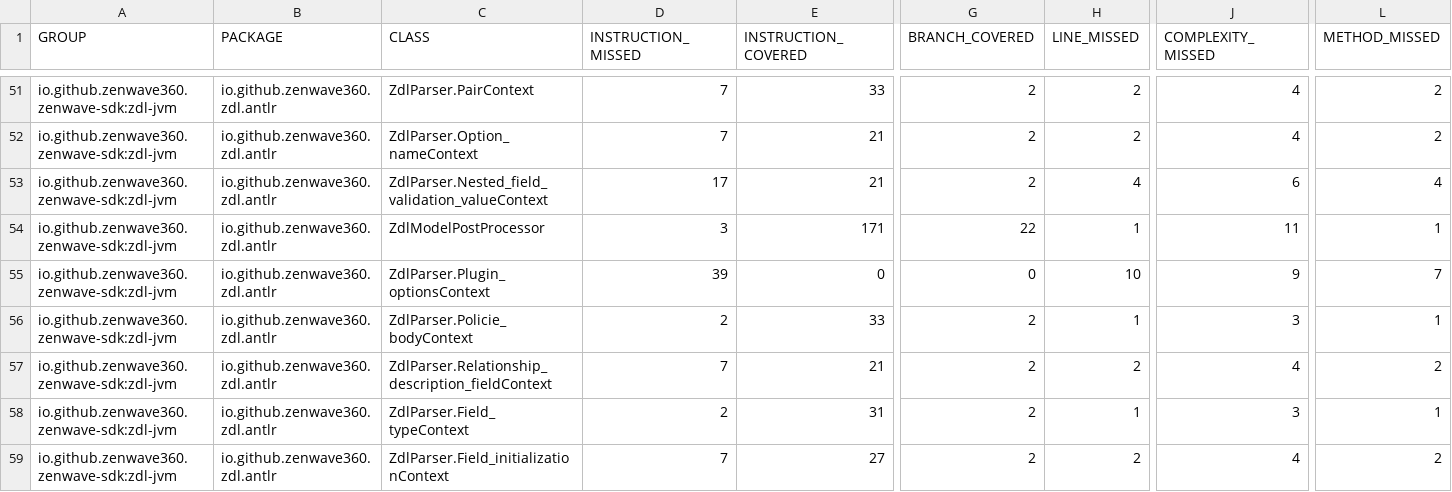
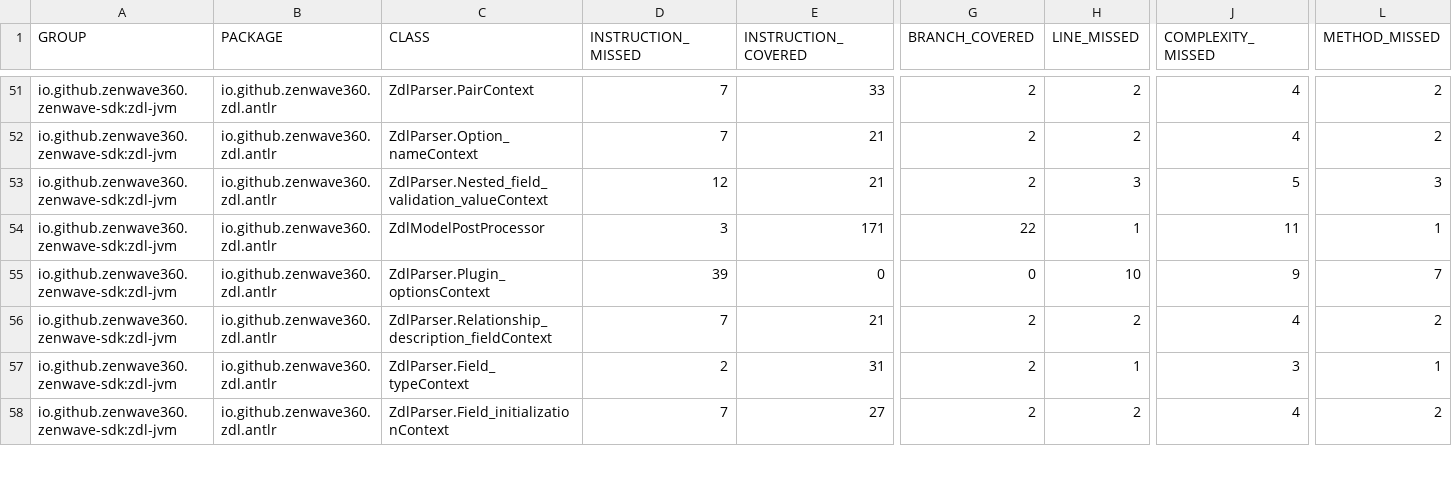
Before and after one commit to ZenWave360/zdl-jvm, a CSV file: jacoco-report.csv, drawn as a sheet; only a part is shown, gaps mark what is left out; the diff covers the shown part only; the diff names each change by its address in the sheet, - before the commit and + after, or states it on an @@ line.

```diff
--- a/jacoco-report.csv
+++ b/jacoco-report.csv
-D53 (INSTRUCTION_MISSED): 17
+D53 (INSTRUCTION_MISSED): 12
-H53 (LINE_MISSED): 4
+H53 (LINE_MISSED): 3
-J53 (COMPLEXITY_MISSED): 6
+J53 (COMPLEXITY_MISSED): 5
-L53 (METHOD_MISSED): 4
+L53 (METHOD_MISSED): 3
@@ row 56 moved to row 60: io.github.zenwave360.zenwave-sdk:zdl-jvm @@
```
Also changed, not shown: 1 added row, 10 moved rows and 56 edited cells elsewhere in this file, jacoco/target/site/jacoco/jacoco.csv, 5 other files.
